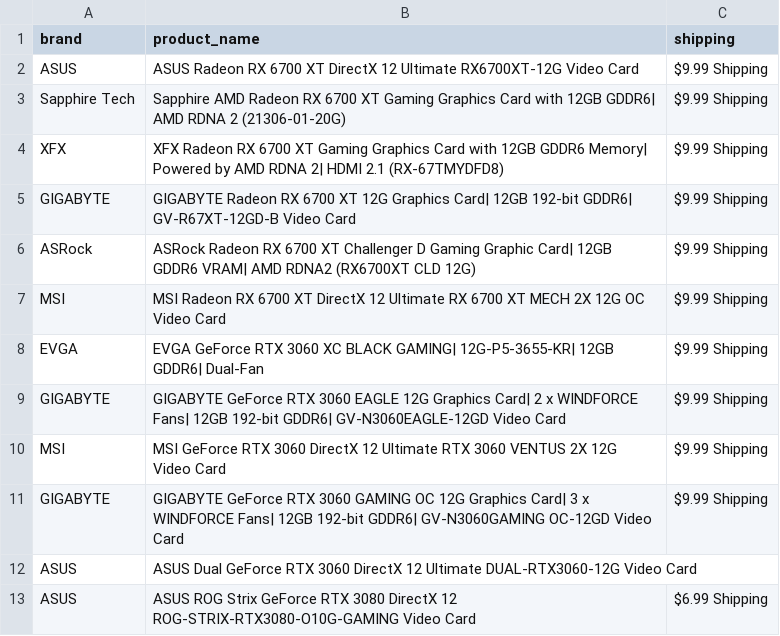
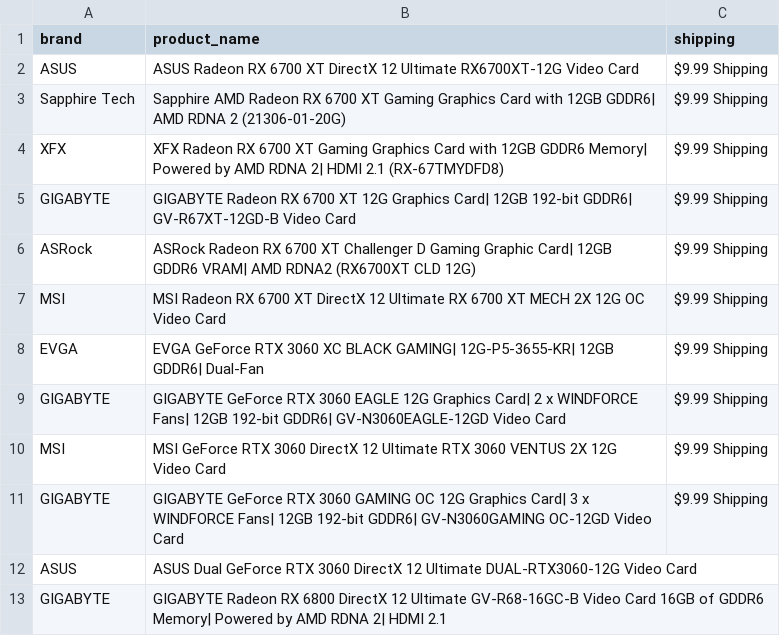
Before and after one commit to edwsqa/Crawler, a CSV file: files/products2.csv, drawn as a sheet.

```diff
--- a/files/products2.csv
+++ b/files/products2.csv
@@ -12,2 +12,2 @@ GIGABYTE,GIGABYTE GeForce RTX 3060 GAMING OC 12G Graphics Card| 3 x WINDFORCE Fa
 ASUS,ASUS Dual GeForce RTX 3060 DirectX 12 Ultimate DUAL-RTX3060-12G Video Card,
-ASUS,ASUS ROG Strix GeForce RTX 3080 DirectX 12 ROG-STRIX-RTX3080-O10G-GAMING Video Card,$6.99 Shipping
+GIGABYTE,GIGABYTE Radeon RX 6800 DirectX 12 Ultimate GV-R68-16GC-B Video Card 16GB of GDDR6 Memory| Powered by AMD RDNA 2| HDMI 2.1,
```
Also changed, not shown: files/WeatherKajaani.csv.
